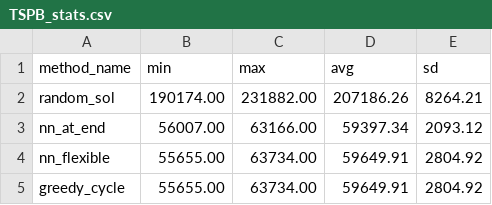
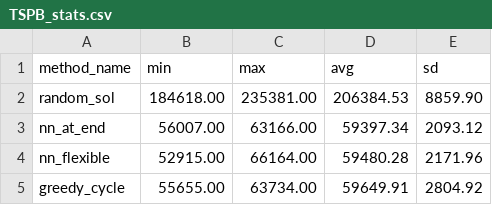
Before and after one commit to Flat-Earther/Evolutionary-Computation, a CSV file: lab-01-greedy-heuristics/evaluation/TSPB_stats.csv, drawn as a sheet.

```diff
--- a/lab-01-greedy-heuristics/evaluation/TSPB_stats.csv
+++ b/lab-01-greedy-heuristics/evaluation/TSPB_stats.csv
@@ -1,5 +1,5 @@
 method_name,min,max,avg,sd
-random_sol,190174.00,231882.00,207186.26,8264.21
+random_sol,184618.00,235381.00,206384.53,8859.90
 nn_at_end,56007.00,63166.00,59397.34,2093.12
-nn_flexible,55655.00,63734.00,59649.91,2804.92
+nn_flexible,52915.00,66164.00,59480.28,2171.96
 greedy_cycle,55655.00,63734.00,59649.91,2804.92
```
Also changed, not shown: lab-01-greedy-heuristics/evaluation/TSPA_stats.csv, lab-01-greedy-heuristics/evaluation/results/TSPA_random.csv, 16 other files.
